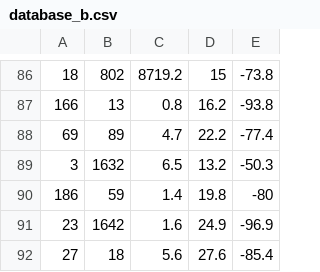
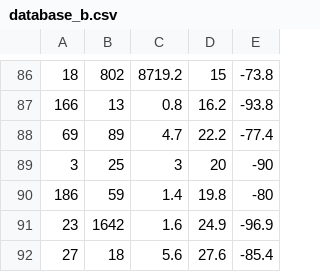
Before and after one commit to kashish-107/socket, a CSV file: database_b.csv, drawn as a sheet; only a part is shown, gaps mark what is left out.

```diff
--- a/database_b.csv
+++ b/database_b.csv
@@ -88,3 +88,3 @@
 69,89,4.7,22.2,-77.4
-3,1632,6.5,13.2,-50.3
+3,25,3,20,-90
 186,59,1.4,19.8,-80
```
Also changed, not shown: 12 other files.
